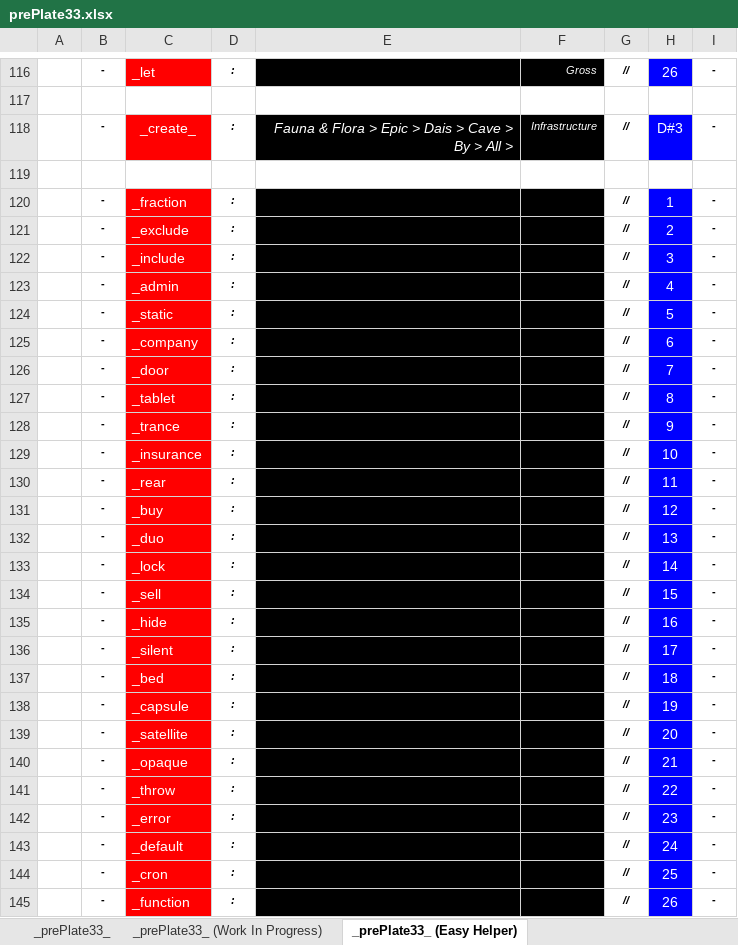
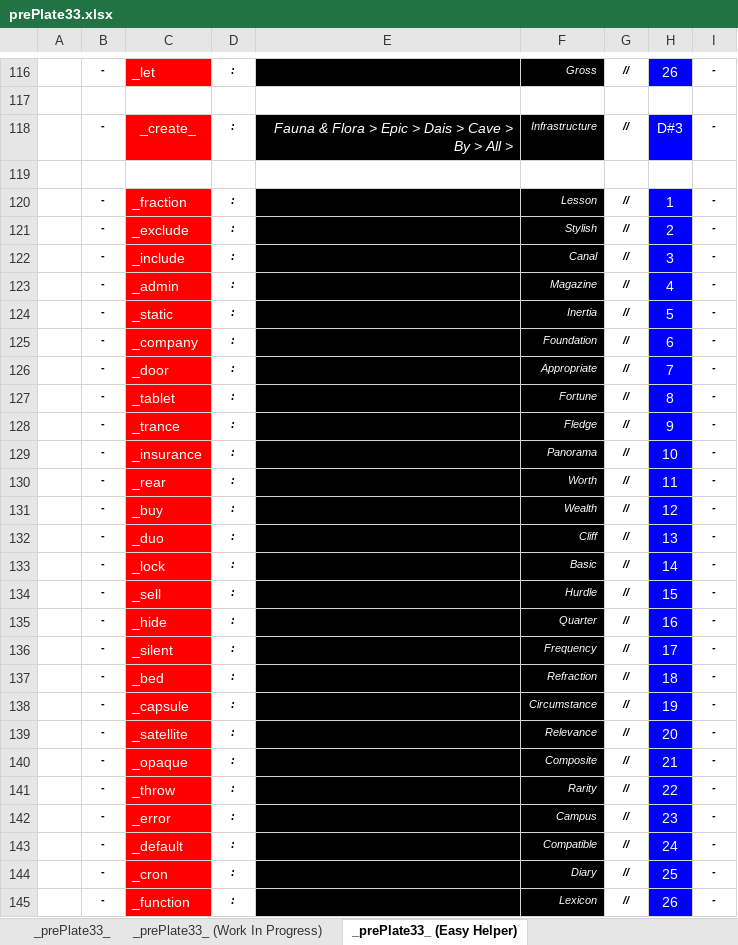
Before and after one commit to openroot/prePlate33, an Excel workbook: prePlate33/Offline Documents (Periodic)/prePlate33.xlsx, sheet _prePlate33_ (Easy Helper), drawn as a sheet; only a part is shown, gaps mark what is left out; values as stored, in another font and other column widths than the file's, no borders; charts and pictures not drawn; the diff names each change by its address in the sheet, - before the commit and + after, or states it on an @@ line.

```diff
--- a/prePlate33/Offline Documents (Periodic)/prePlate33.xlsx (sheet _prePlate33_ (Easy Helper))
+++ b/prePlate33/Offline Documents (Periodic)/prePlate33.xlsx (sheet _prePlate33_ (Easy Helper))
-F120: (empty)
+F120: Lesson
-F121: (empty)
+F121: Stylish
-F122: (empty)
+F122: Canal
-F123: (empty)
+F123: Magazine
-F124: (empty)
+F124: Inertia
-F125: (empty)
+F125: Foundation
-F126: (empty)
+F126: Appropriate
-F127: (empty)
+F127: Fortune
-F128: (empty)
+F128: Fledge
-F129: (empty)
+F129: Panorama
-F130: (empty)
+F130: Worth
-F131: (empty)
+F131: Wealth
-F132: (empty)
+F132: Cliff
-F133: (empty)
+F133: Basic
-F134: (empty)
+F134: Hurdle
-F135: (empty)
+F135: Quarter
-F136: (empty)
+F136: Frequency
-F137: (empty)
+F137: Refraction
-F138: (empty)
+F138: Circumstance
-F139: (empty)
+F139: Relevance
-F140: (empty)
+F140: Composite
-F141: (empty)
+F141: Rarity
-F142: (empty)
+F142: Campus
-F143: (empty)
+F143: Compatible
-F144: (empty)
+F144: Diary
-F145: (empty)
+F145: Lexicon
```
Also changed, not shown: 4 other files.
